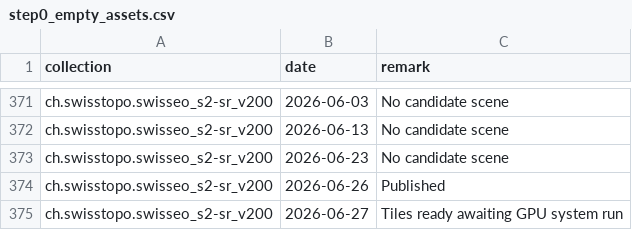
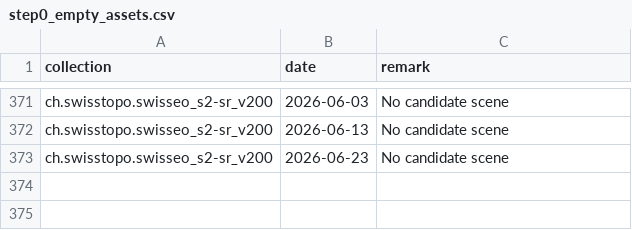
Before and after one commit to davidoesch/satromo-v2-personal, a CSV file: tools/step0_empty_assets.csv, drawn as a sheet; only a part is shown, gaps mark what is left out.

```diff
--- a/tools/step0_empty_assets.csv
+++ b/tools/step0_empty_assets.csv
@@ -373,3 +373 @@ ch.swisstopo.swisseo_s2-sr_v200,2026-06-13,No candidate scene
 ch.swisstopo.swisseo_s2-sr_v200,2026-06-23,No candidate scene
-ch.swisstopo.swisseo_s2-sr_v200,2026-06-26,Published
-ch.swisstopo.swisseo_s2-sr_v200,2026-06-27,Tiles ready awaiting GPU system run
```
